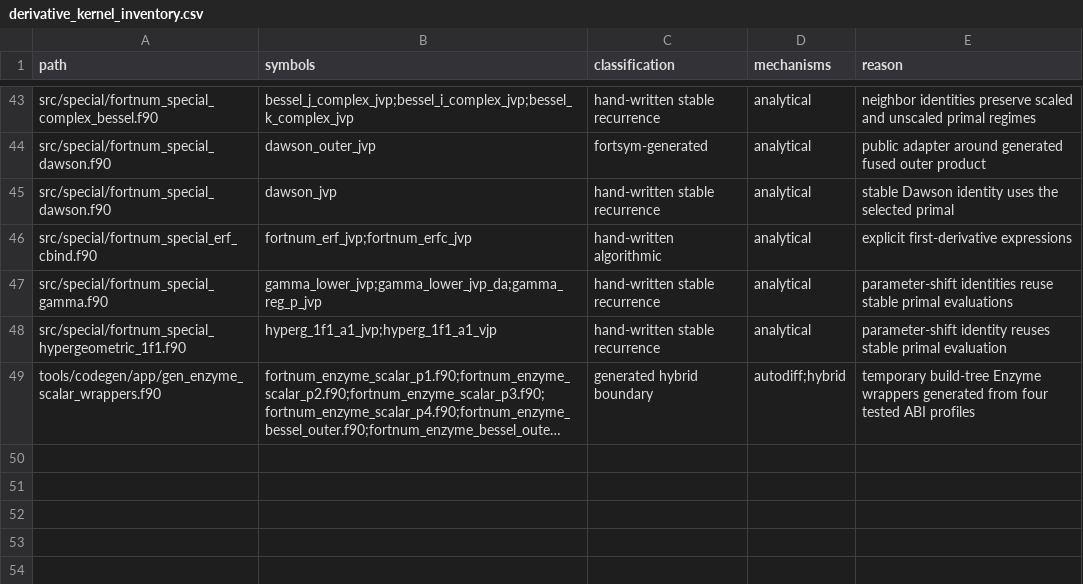
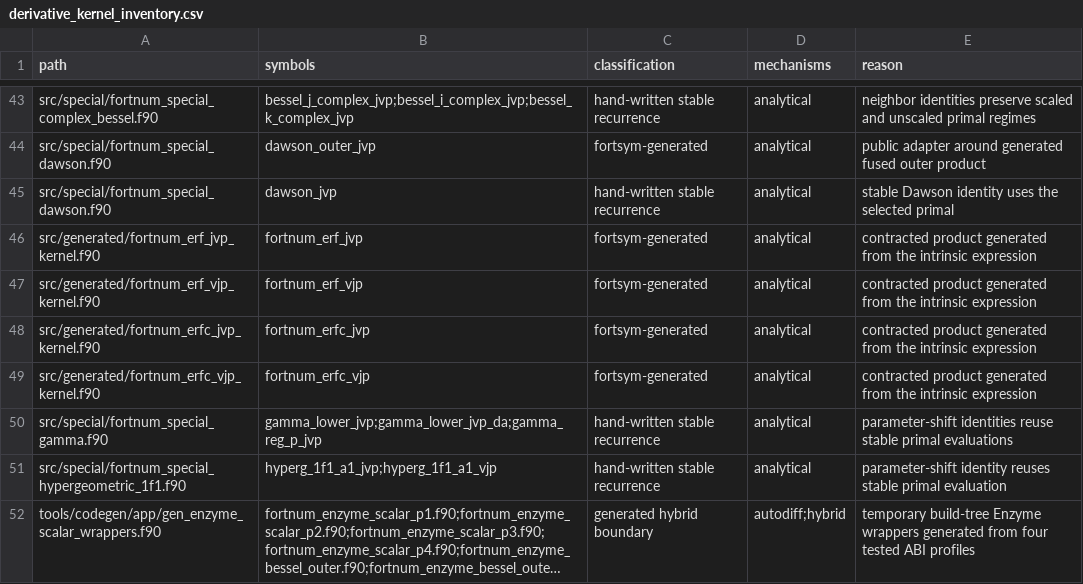
Before and after one commit to lazy-fortran/fortnum, a CSV file: docs/design/derivative_kernel_inventory.csv, drawn as a sheet; only a part is shown, gaps mark what is left out; long unchanged cells end in …; removed rows and columns are numbered as before the commit, all else as after; the diff names each change by its address in the sheet, - before the commit and + after, or states it on an @@ line.

Commit message:
Generate explicit error-function products

```diff
--- a/docs/design/derivative_kernel_inventory.csv
+++ b/docs/design/derivative_kernel_inventory.csv
-row 46: src/special/fortnum_special_erf_cbind.f90 | fortnum_erf_jvp;fortnum_erfc_jvp | hand-written algorithmic | analytical | explicit first-derivative expressions
+row 46: src/generated/fortnum_erf_jvp_kernel.f90 | fortnum_erf_jvp | fortsym-generated | analytical | contracted product generated from the intrinsic expression
+row 47: src/generated/fortnum_erf_vjp_kernel.f90 | fortnum_erf_vjp | fortsym-generated | analytical | contracted product generated from the intrinsic expression
+row 48: src/generated/fortnum_erfc_jvp_kernel.f90 | fortnum_erfc_jvp | fortsym-generated | analytical | contracted product generated from the intrinsic expression
+row 49: src/generated/fortnum_erfc_vjp_kernel.f90 | fortnum_erfc_vjp | fortsym-generated | analytical | contracted product generated from the intrinsic expression
```
Also changed, not shown: 40 other files.
